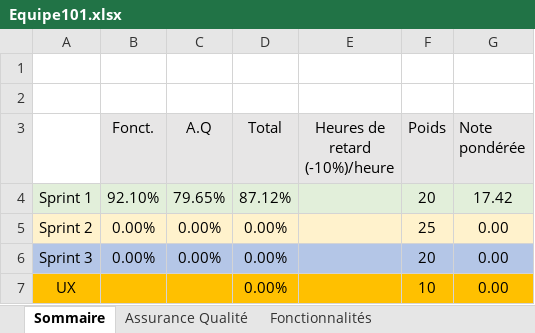
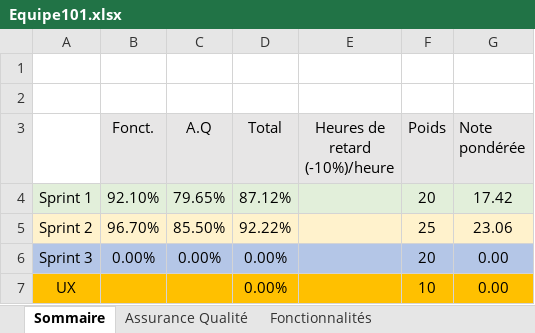
Before and after one commit to daviddeblas/Scrabble-2, an Excel workbook: Equipe101.xlsx, sheet Sommaire, drawn as a sheet; values as stored, in another font and other column widths than the file's, no borders; the diff names each change by its address in the sheet, - before the commit and + after, or states it on an @@ line.

```diff
--- a/Equipe101.xlsx (sheet Sommaire)
+++ b/Equipe101.xlsx (sheet Sommaire)
-B5 (Fonct.): 0.00%
+B5 (Fonct.): 96.70%
-C5 (A.Q): 0.00%
+C5 (A.Q): 85.50%
-D5 (Total): 0.00%
+D5 (Total): 92.22%
-G5 (Note pondérée): 0.00
+G5 (Note pondérée): 23.06
```
Also changed, not shown: sheet Assurance Qualité, sheet Fonctionnalités.
